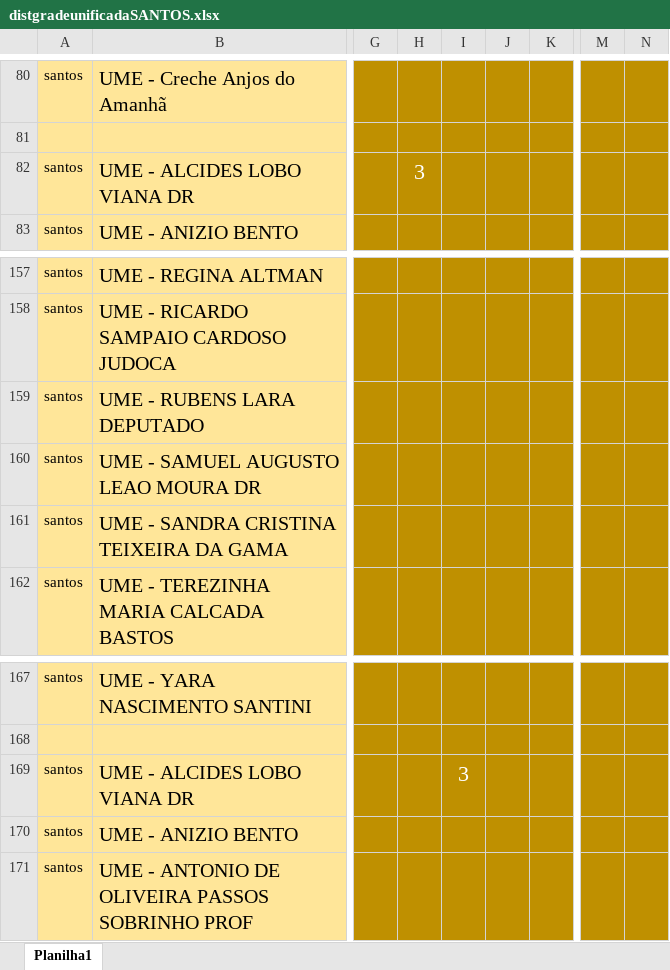
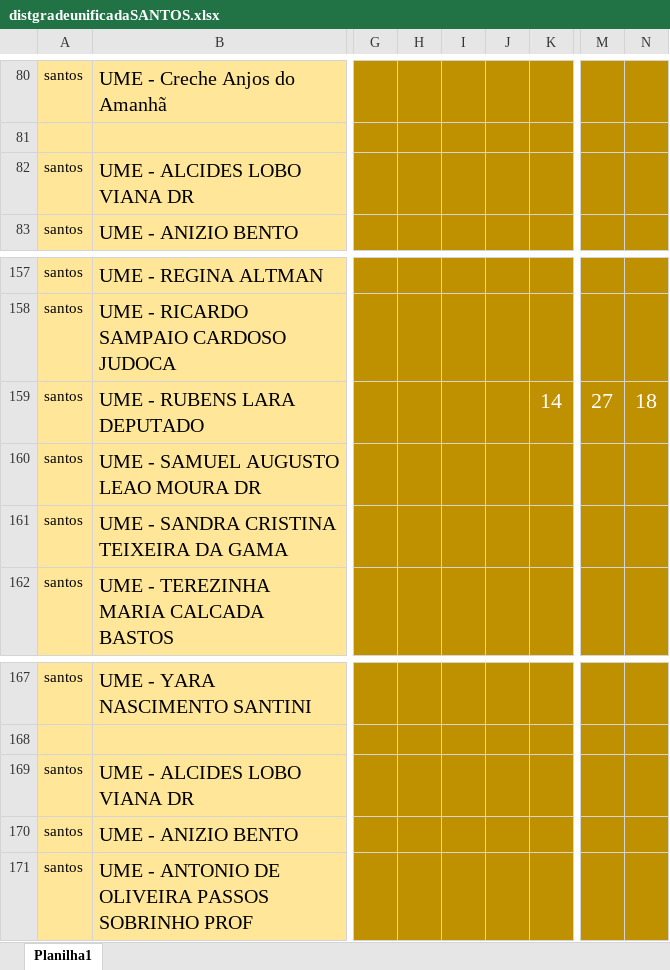
Before and after one commit to Alexandre1313/system_sys_back, an Excel workbook: core/utils/distgradeunificadaSANTOS.xlsx, sheet Planilha1, drawn as a sheet; only a part is shown, gaps mark what is left out; values as stored, in another font and other column widths than the file's, no borders; the diff names each change by its address in the sheet, - before the commit and + after, or states it on an @@ line.

```diff
--- a/core/utils/distgradeunificadaSANTOS.xlsx (sheet Planilha1)
+++ b/core/utils/distgradeunificadaSANTOS.xlsx (sheet Planilha1)
-H82: 3
+H82: (empty)
-K159: (empty)
+K159: 14
-M159: (empty)
+M159: 27
-N159: (empty)
+N159: 18
-I169: 3
+I169: (empty)
```
Also changed, not shown: core/utils/distgradeunificadaSANTOANDRE.xlsx, 3 other files.
